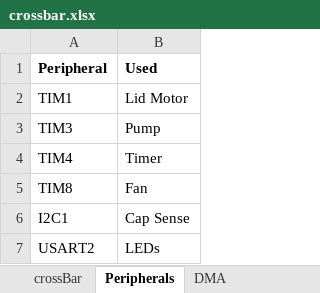
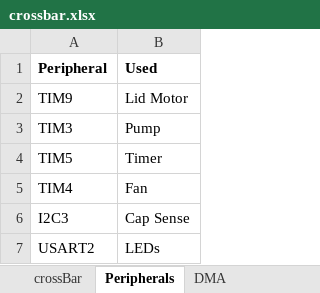
Before and after one commit to mldelibero/roboCooler, an Excel workbook: dwg/crossbar.xlsx, sheet Peripherals, drawn as a sheet; values as stored, in another font and other column widths than the file's, no borders; removed rows and columns are numbered as before the commit, all else as after; the diff names each change by its address in the sheet, - before the commit and + after, or states it on an @@ line.

```diff
--- a/dwg/crossbar.xlsx (sheet Peripherals)
+++ b/dwg/crossbar.xlsx (sheet Peripherals)
-A2 (Peripheral): TIM1
+A2 (Peripheral): TIM9
+row 4: TIM5 | Timer
-B5 (Used): Timer
+B5 (Used): Fan
-row 5: TIM8 | Fan
-A6 (Peripheral): I2C1
+A6 (Peripheral): I2C3
```
Also changed, not shown: sheet crossBar, dwg/roboCoolerPwrReq.xlsx, 5 other files.
